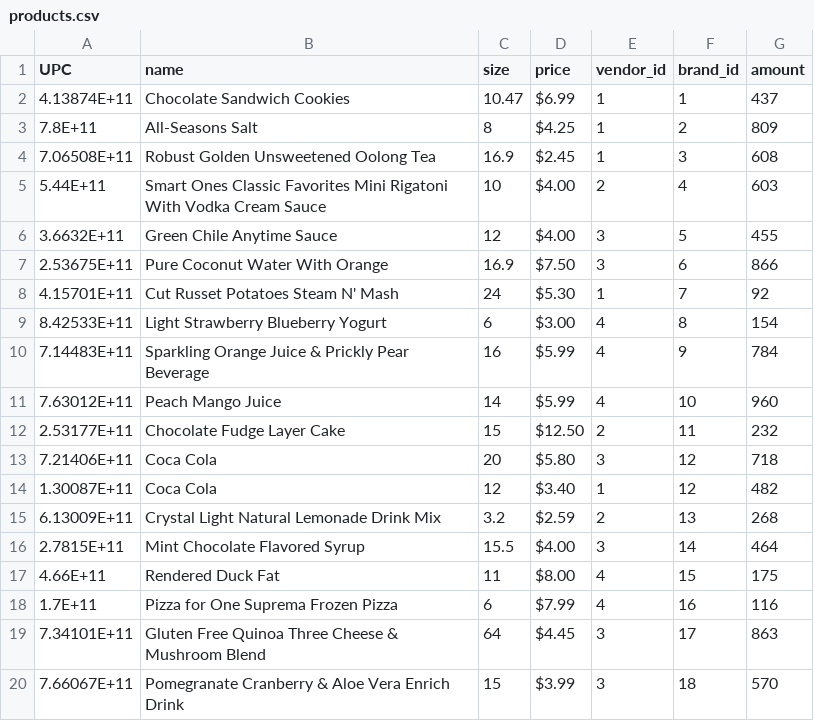
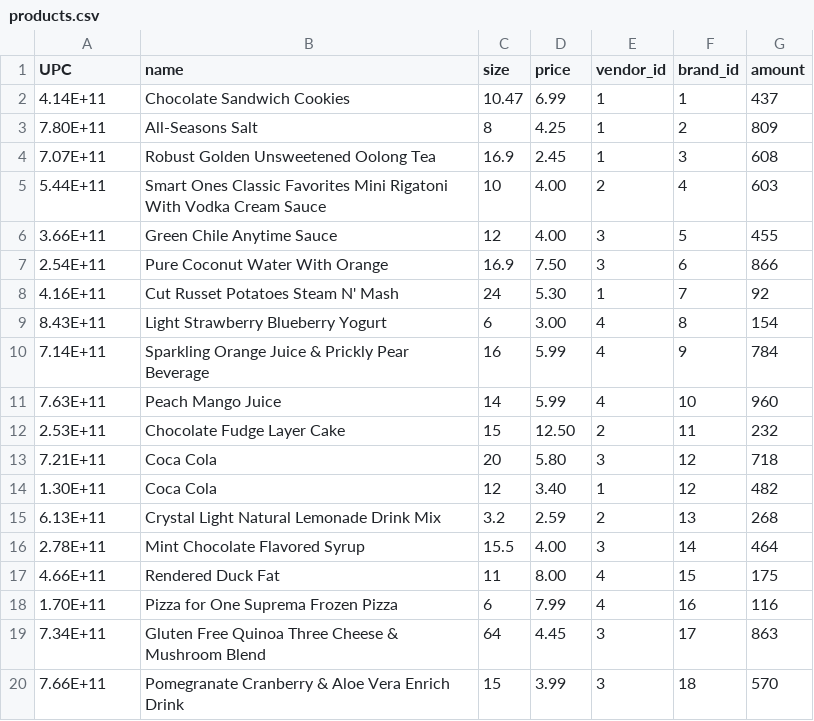
Before and after one commit to art4829/Retail_Database, a CSV file: src/Datasets/products.csv, drawn as a sheet.

Commit message:
Updated products csv file (removing dollar sign)

```diff
--- a/src/Datasets/products.csv
+++ b/src/Datasets/products.csv
@@ -1,20 +1,20 @@
 UPC,name,size,price,vendor_id,brand_id,amount
-4.13874E+11,Chocolate Sandwich Cookies,10.47,$6.99 ,1,1,437
-7.8E+11,All-Seasons Salt,8,$4.25 ,1,2,809
-7.06508E+11,Robust Golden Unsweetened Oolong Tea,16.9,$2.45 ,1,3,608
-5.44E+11,Smart Ones Classic Favorites Mini Rigatoni With Vodka Cream Sauce,10,$4.00 ,2,4,603
-3.6632E+11,Green Chile Anytime Sauce,12,$4.00 ,3,5,455
-2.53675E+11,Pure Coconut Water With Orange,16.9,$7.50 ,3,6,866
-4.15701E+11,Cut Russet Potatoes Steam N' Mash,24,$5.30 ,1,7,92
-8.42533E+11,Light Strawberry Blueberry Yogurt,6,$3.00 ,4,8,154
-7.14483E+11,Sparkling Orange Juice & Prickly Pear Beverage,16,$5.99 ,4,9,784
-7.63012E+11,Peach Mango Juice,14,$5.99 ,4,10,960
-2.53177E+11,Chocolate Fudge Layer Cake,15,$12.50 ,2,11,232
-7.21406E+11,Coca Cola,20,$5.80 ,3,12,718
-1.30087E+11,Coca Cola,12,$3.40 ,1,12,482
-6.13009E+11,Crystal Light Natural Lemonade Drink Mix,3.2,$2.59 ,2,13,268
-2.7815E+11,Mint Chocolate Flavored Syrup,15.5,$4.00 ,3,14,464
-4.66E+11,Rendered Duck Fat,11,$8.00 ,4,15,175
-1.7E+11,Pizza for One Suprema  Frozen Pizza,6,$7.99 ,4,16,116
-7.34101E+11,Gluten Free Quinoa Three Cheese & Mushroom Blend,64,$4.45 ,3,17,863
-7.66067E+11,Pomegranate Cranberry & Aloe Vera Enrich Drink,15,$3.99 ,3,18,570
+4.14E+11,Chocolate Sandwich Cookies,10.47,6.99,1,1,437
+7.80E+11,All-Seasons Salt,8,4.25,1,2,809
+7.07E+11,Robust Golden Unsweetened Oolong Tea,16.9,2.45,1,3,608
+5.44E+11,Smart Ones Classic Favorites Mini Rigatoni With Vodka Cream Sauce,10,4.00,2,4,603
+3.66E+11,Green Chile Anytime Sauce,12,4.00,3,5,455
+2.54E+11,Pure Coconut Water With Orange,16.9,7.50,3,6,866
+4.16E+11,Cut Russet Potatoes Steam N' Mash,24,5.30,1,7,92
+8.43E+11,Light Strawberry Blueberry Yogurt,6,3.00,4,8,154
+7.14E+11,Sparkling Orange Juice & Prickly Pear Beverage,16,5.99,4,9,784
+7.63E+11,Peach Mango Juice,14,5.99,4,10,960
+2.53E+11,Chocolate Fudge Layer Cake,15,12.50,2,11,232
+7.21E+11,Coca Cola,20,5.80,3,12,718
+1.30E+11,Coca Cola,12,3.40,1,12,482
+6.13E+11,Crystal Light Natural Lemonade Drink Mix,3.2,2.59,2,13,268
+2.78E+11,Mint Chocolate Flavored Syrup,15.5,4.00,3,14,464
+4.66E+11,Rendered Duck Fat,11,8.00,4,15,175
+1.70E+11,Pizza for One Suprema  Frozen Pizza,6,7.99,4,16,116
+7.34E+11,Gluten Free Quinoa Three Cheese & Mushroom Blend,64,4.45,3,17,863
+7.66E+11,Pomegranate Cranberry & Aloe Vera Enrich Drink,15,3.99,3,18,570
```
Also changed, not shown: 1 other file.
